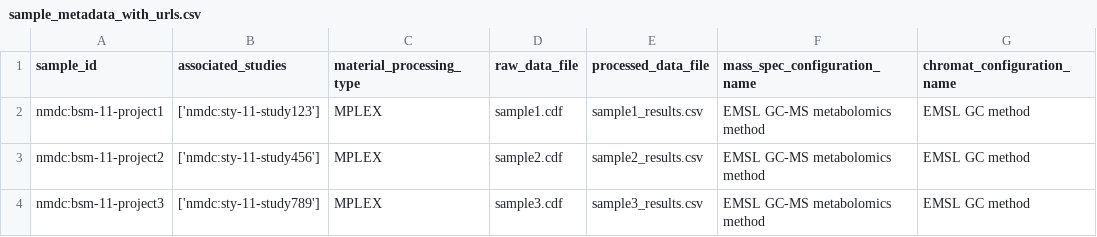
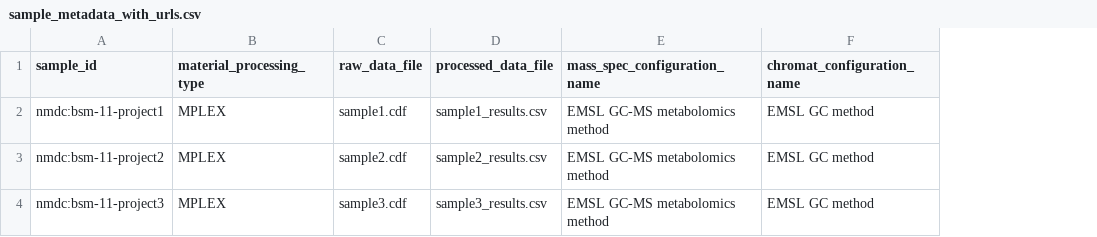
Before and after one commit to microbiomedata/nmdc_mass_spectrometry_metadata_generation, a CSV file: nmdc_ms_metadata_gen/example_data/sample_metadata_with_urls.csv, drawn as a sheet; only a part is shown; the diff names each change by its address in the sheet, - before the commit and + after, or states it on an @@ line.

Commit message:
updated example data

```diff
--- a/nmdc_ms_metadata_gen/example_data/sample_metadata_with_urls.csv
+++ b/nmdc_ms_metadata_gen/example_data/sample_metadata_with_urls.csv
-column B (associated_studies), rows 2-4: ['nmdc:sty-11-study123'] | ['nmdc:sty-11-study456'] | ['nmdc:sty-11-study789']
```
